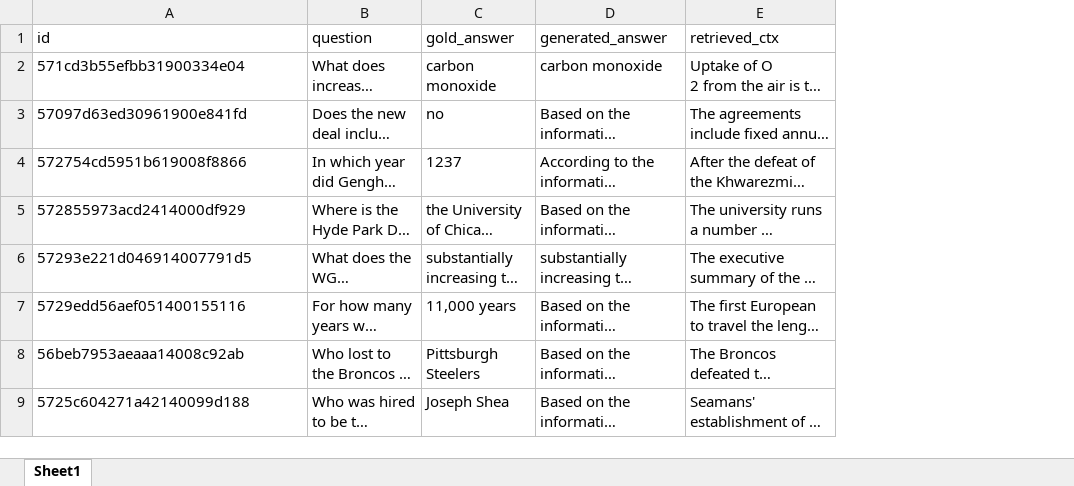
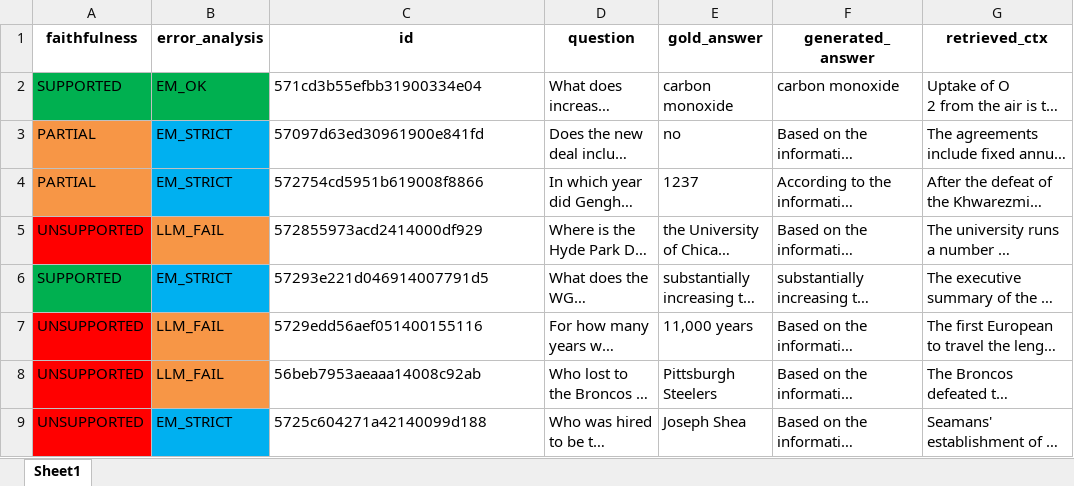
Before and after one commit to RayaneYadel/RAG, an Excel workbook: results/manual_eval_qwen7B_rag_validation.xlsx, sheet Sheet1, drawn as a sheet; only a part is shown; long unchanged cells end in …; values as stored, in another font and other column widths than the file's, no borders; addresses are those after the commit; the diff names each change by its address in the sheet, - before the commit and + after, or states it on an @@ line.

Commit message:
outputs rag naif 7B & résultats xlsx

```diff
--- a/results/manual_eval_qwen7B_rag_validation.xlsx (sheet Sheet1)
+++ b/results/manual_eval_qwen7B_rag_validation.xlsx (sheet Sheet1)
+column A (faithfulness), rows 2-9: SUPPORTED | PARTIAL | PARTIAL | UNSUPPORTED | SUPPORTED | UNSUPPORTED | UNSUPPORTED | UNSUPPORTED
+column B (error_analysis), rows 2-9: EM_OK | EM_STRICT | EM_STRICT | LLM_FAIL | EM_STRICT | LLM_FAIL | LLM_FAIL | EM_STRICT
@@ C1:G1 bold: off → on, alignment: left → center @@
```
Also changed, not shown: results/metrics_table_qwen7B_rag_validation.xlsx, 1 other file.
